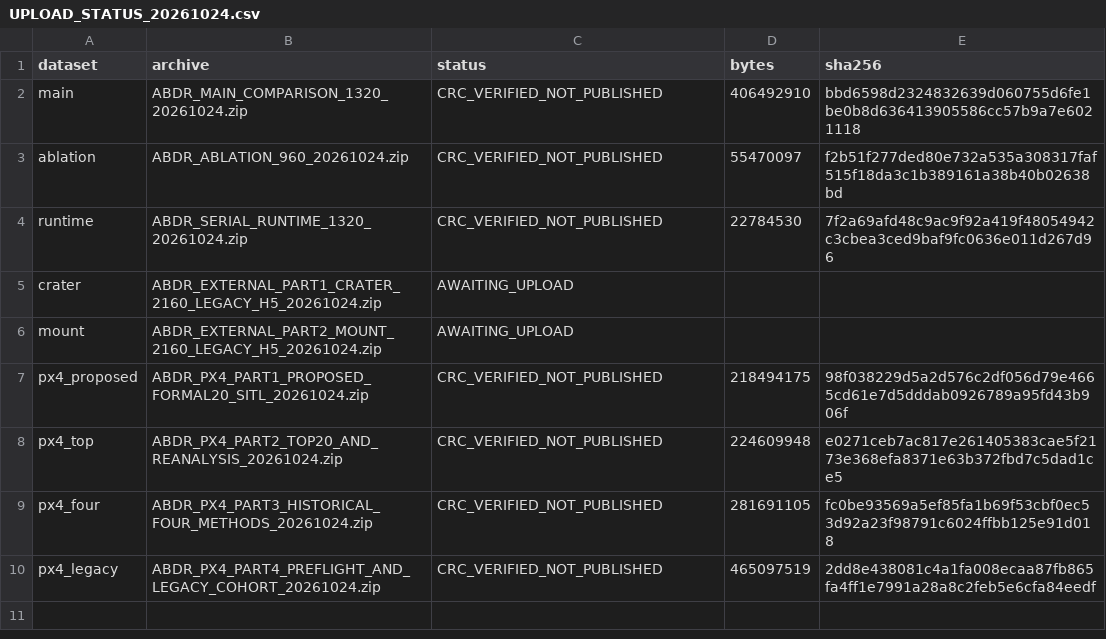
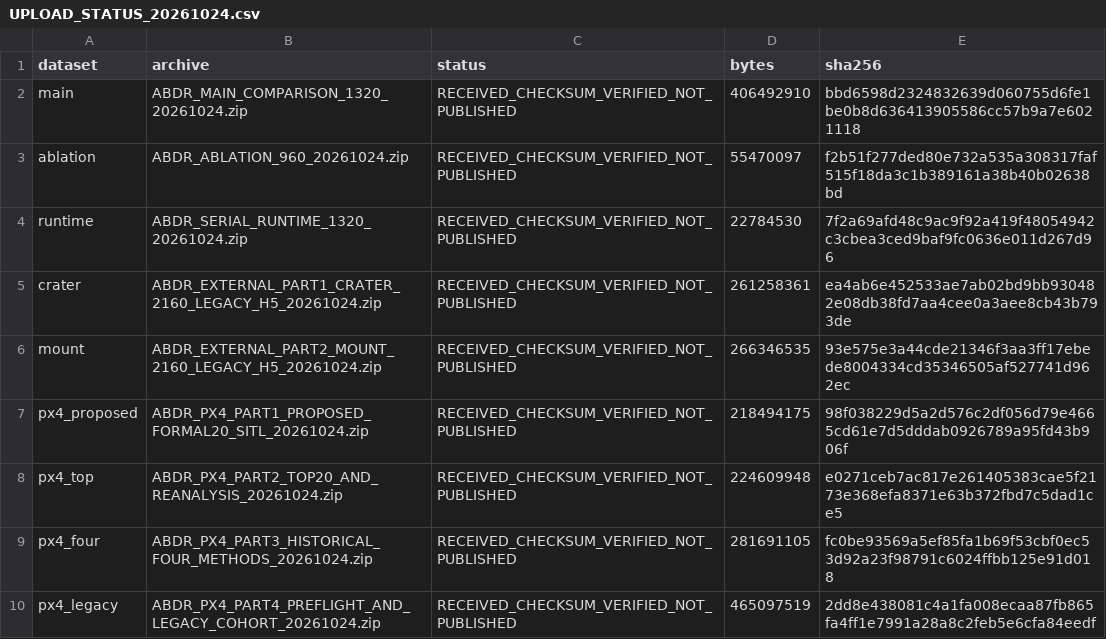
Before and after one commit to miss119113-a11y/ABDR-MOEA-D-DE, a CSV file: datasets/UPLOAD_STATUS_20261024.csv, drawn as a sheet.

Commit message:
docs: confirm all nine received experimental archives with SHA-256

```diff
--- a/datasets/UPLOAD_STATUS_20261024.csv
+++ b/datasets/UPLOAD_STATUS_20261024.csv
@@ -1,10 +1,10 @@
 dataset,archive,status,bytes,sha256
-main,ABDR_MAIN_COMPARISON_1320_20261024.zip,CRC_VERIFIED_NOT_PUBLISHED,406492910,bbd6598d2324832639d060755d6fe1be0b8d636413905586cc57b9a7e6021118
-ablation,ABDR_ABLATION_960_20261024.zip,CRC_VERIFIED_NOT_PUBLISHED,55470097,f2b51f277ded80e732a535a308317faf515f18da3c1b389161a38b40b02638bd
-runtime,ABDR_SERIAL_RUNTIME_1320_20261024.zip,CRC_VERIFIED_NOT_PUBLISHED,22784530,7f2a69afd48c9ac9f92a419f48054942c3cbea3ced9baf9fc0636e011d267d96
-crater,ABDR_EXTERNAL_PART1_CRATER_2160_LEGACY_H5_20261024.zip,AWAITING_UPLOAD,,
-mount,ABDR_EXTERNAL_PART2_MOUNT_2160_LEGACY_H5_20261024.zip,AWAITING_UPLOAD,,
-px4_proposed,ABDR_PX4_PART1_PROPOSED_FORMAL20_SITL_20261024.zip,CRC_VERIFIED_NOT_PUBLISHED,218494175,98f038229d5a2d576c2df056d79e4665cd61e7d5dddab0926789a95fd43b906f
-px4_top,ABDR_PX4_PART2_TOP20_AND_REANALYSIS_20261024.zip,CRC_VERIFIED_NOT_PUBLISHED,224609948,e0271ceb7ac817e261405383cae5f2173e368efa8371e63b372fbd7c5dad1ce5
-px4_four,ABDR_PX4_PART3_HISTORICAL_FOUR_METHODS_20261024.zip,CRC_VERIFIED_NOT_PUBLISHED,281691105,fc0be93569a5ef85fa1b69f53cbf0ec53d92a23f98791c6024ffbb125e91d018
-px4_legacy,ABDR_PX4_PART4_PREFLIGHT_AND_LEGACY_COHORT_20261024.zip,CRC_VERIFIED_NOT_PUBLISHED,465097519,2dd8e438081c4a1fa008ecaa87fb865fa4ff1e7991a28a8c2feb5e6cfa84eedf
+main,ABDR_MAIN_COMPARISON_1320_20261024.zip,RECEIVED_CHECKSUM_VERIFIED_NOT_PUBLISHED,406492910,bbd6598d2324832639d060755d6fe1be0b8d636413905586cc57b9a7e6021118
+ablation,ABDR_ABLATION_960_20261024.zip,RECEIVED_CHECKSUM_VERIFIED_NOT_PUBLISHED,55470097,f2b51f277ded80e732a535a308317faf515f18da3c1b389161a38b40b02638bd
+runtime,ABDR_SERIAL_RUNTIME_1320_20261024.zip,RECEIVED_CHECKSUM_VERIFIED_NOT_PUBLISHED,22784530,7f2a69afd48c9ac9f92a419f48054942c3cbea3ced9baf9fc0636e011d267d96
+crater,ABDR_EXTERNAL_PART1_CRATER_2160_LEGACY_H5_20261024.zip,RECEIVED_CHECKSUM_VERIFIED_NOT_PUBLISHED,261258361,ea4ab6e452533ae7ab02bd9bb930482e08db38fd7aa4cee0a3aee8cb43b793de
+mount,ABDR_EXTERNAL_PART2_MOUNT_2160_LEGACY_H5_20261024.zip,RECEIVED_CHECKSUM_VERIFIED_NOT_PUBLISHED,266346535,93e575e3a44cde21346f3aa3ff17ebede8004334cd35346505af527741d962ec
+px4_proposed,ABDR_PX4_PART1_PROPOSED_FORMAL20_SITL_20261024.zip,RECEIVED_CHECKSUM_VERIFIED_NOT_PUBLISHED,218494175,98f038229d5a2d576c2df056d79e4665cd61e7d5dddab0926789a95fd43b906f
+px4_top,ABDR_PX4_PART2_TOP20_AND_REANALYSIS_20261024.zip,RECEIVED_CHECKSUM_VERIFIED_NOT_PUBLISHED,224609948,e0271ceb7ac817e261405383cae5f2173e368efa8371e63b372fbd7c5dad1ce5
+px4_four,ABDR_PX4_PART3_HISTORICAL_FOUR_METHODS_20261024.zip,RECEIVED_CHECKSUM_VERIFIED_NOT_PUBLISHED,281691105,fc0be93569a5ef85fa1b69f53cbf0ec53d92a23f98791c6024ffbb125e91d018
+px4_legacy,ABDR_PX4_PART4_PREFLIGHT_AND_LEGACY_COHORT_20261024.zip,RECEIVED_CHECKSUM_VERIFIED_NOT_PUBLISHED,465097519,2dd8e438081c4a1fa008ecaa87fb865fa4ff1e7991a28a8c2feb5e6cfa84eedf
```
